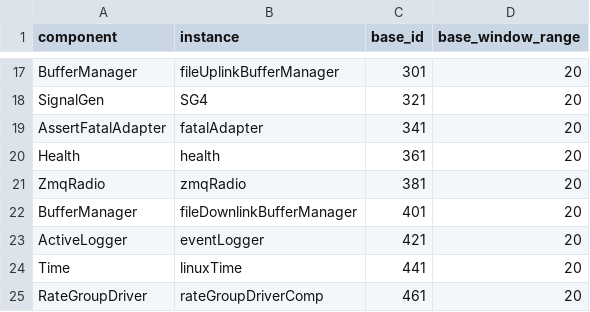
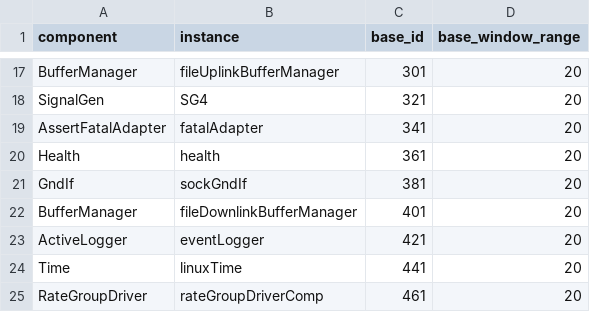
Before and after one commit to JPLOpenSource/fprime-sw-Rel1.0, a CSV file: Ref/Top/RefTopologyAppID.csv, drawn as a sheet; only a part is shown, gaps mark what is left out.

Commit message:
Reverted Ref to stable SockGndIf state

```diff
--- a/Ref/Top/RefTopologyAppID.csv
+++ b/Ref/Top/RefTopologyAppID.csv
@@ -20,3 +20,3 @@ AssertFatalAdapter,fatalAdapter,341,20
 Health,health,361,20
-ZmqRadio,zmqRadio,381,20
+GndIf,sockGndIf,381,20
 BufferManager,fileDownlinkBufferManager,401,20
```
Also changed, not shown: 5 other files.
